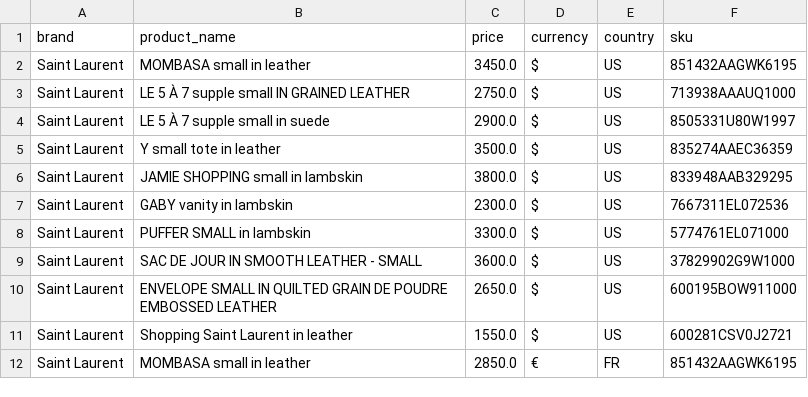
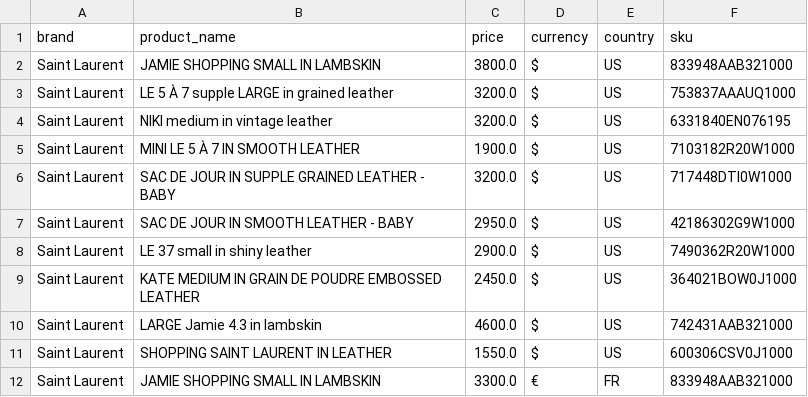
Before and after one commit to kaylaamkraut42/Runway-to-Runway, a CSV file: data/ysl_10bags_4countries_cleaned.csv, drawn as a sheet; only a part is shown; the diff covers the shown part only.

Commit message:
removed duplicate ysl bags, translated all names to eng

```diff
--- a/data/ysl_10bags_4countries_cleaned.csv
+++ b/data/ysl_10bags_4countries_cleaned.csv
@@ -1,12 +1,12 @@
 brand,product_name,price,currency,country,sku
-Saint Laurent,MOMBASA small in leather,3450.0,$,US,851432AAGWK6195
-Saint Laurent,LE 5 À 7 supple small IN GRAINED LEATHER,2750.0,$,US,713938AAAUQ1000
-Saint Laurent,LE 5 À 7 supple small in suede,2900.0,$,US,8505331U80W1997
-Saint Laurent,Y small tote in leather,3500.0,$,US,835274AAEC36359
-Saint Laurent,JAMIE SHOPPING small in lambskin,3800.0,$,US,833948AAB329295
-Saint Laurent,GABY vanity in lambskin,2300.0,$,US,7667311EL072536
-Saint Laurent,PUFFER SMALL in lambskin,3300.0,$,US,5774761EL071000
-Saint Laurent,SAC DE JOUR IN SMOOTH LEATHER - SMALL,3600.0,$,US,37829902G9W1000
-Saint Laurent,ENVELOPE SMALL IN QUILTED GRAIN DE POUDRE EMBOSSED LEATHER,2650.0,$,US,600195BOW911000
-Saint Laurent,Shopping Saint Laurent in leather,1550.0,$,US,600281CSV0J2721
-Saint Laurent,MOMBASA small in leather,2850.0,€,FR,851432AAGWK6195
+Saint Laurent,JAMIE SHOPPING SMALL IN LAMBSKIN,3800.0,$,US,833948AAB321000
+Saint Laurent,LE 5 À 7 supple LARGE in grained leather,3200.0,$,US,753837AAAUQ1000
+Saint Laurent,NIKI medium in vintage leather,3200.0,$,US,6331840EN076195
+Saint Laurent,MINI LE 5 À 7 IN SMOOTH LEATHER,1900.0,$,US,7103182R20W1000
+Saint Laurent,SAC DE JOUR IN SUPPLE GRAINED LEATHER - BABY,3200.0,$,US,717448DTI0W1000
+Saint Laurent,SAC DE JOUR IN SMOOTH LEATHER - BABY,2950.0,$,US,42186302G9W1000
+Saint Laurent,LE 37 small in shiny leather,2900.0,$,US,7490362R20W1000
+Saint Laurent,KATE MEDIUM IN GRAIN DE POUDRE EMBOSSED LEATHER,2450.0,$,US,364021BOW0J1000
+Saint Laurent,LARGE Jamie 4.3 in lambskin,4600.0,$,US,742431AAB321000
+Saint Laurent,SHOPPING SAINT LAURENT IN LEATHER,1550.0,$,US,600306CSV0J1000
+Saint Laurent,JAMIE SHOPPING SMALL IN LAMBSKIN,3300.0,€,FR,833948AAB321000
```
Also changed, not shown: 1 added row, 1 removed row and 80 edited cells elsewhere in this file, 3 other files.
